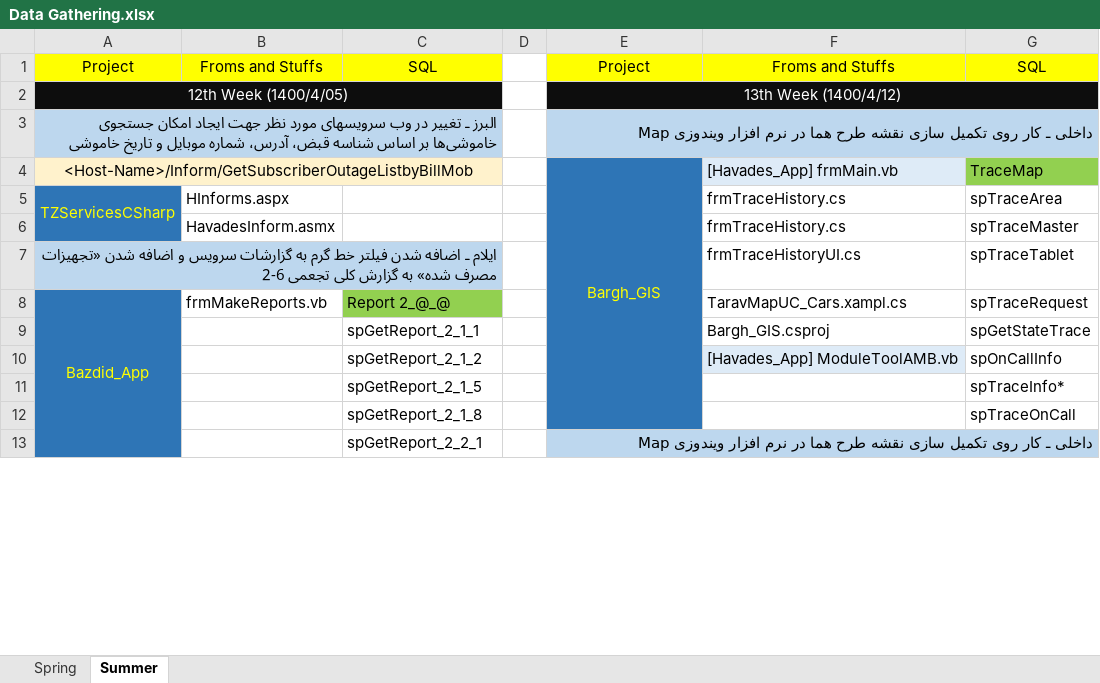
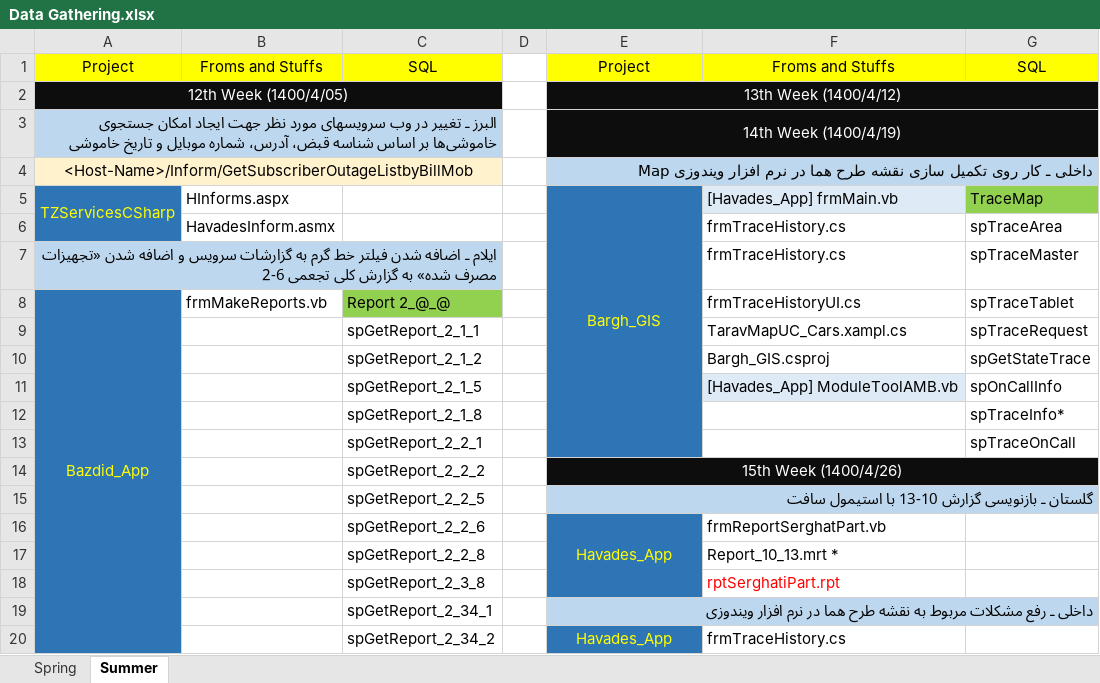
Before and after one commit to omiddadvar/SQL-SP, an Excel workbook: Data/Data Gathering.xlsx, sheet Summer, drawn as a sheet; only a part is shown; values as stored, in another font and other column widths than the file's, no borders; removed rows and columns are numbered as before the commit, all else as after; the diff covers the shown part only; the diff names each change by its address in the sheet, - before the commit and + after, or states it on an @@ line.

```diff
--- a/Data/Data Gathering.xlsx (sheet Summer)
+++ b/Data/Data Gathering.xlsx (sheet Summer)
-E3: داخلی ـ کار روی تکمیل سازی نقشه طرح هما در نرم افزار ویندوزی Map
+E3: 14th Week (1400/4/19)
-E3:G3 fill: #BDD7EE
+E3:G3 fill: #0D0D0D
@@ E3 text colour: black → #FFFFFF, alignment: right → center @@
-row 4: <Host-Name>/Inform/GetSubscriberOutageListbyBillMob |  |  |  | Bargh_GIS | [Havades_App] frmMain.vb | TraceMap
+row 4: <Host-Name>/Inform/GetSubscriberOutageListbyBillMob |  |  |  | داخلی ـ کار روی تکمیل سازی نقشه طرح هما در نرم افزار ویندوزی Map
-E5: (empty)
+E5: Bargh_GIS
+E5:E13 merged
-F5: frmTraceHistory.cs
+F5: [Havades_App] frmMain.vb
-F5 fill: none
+F5 fill: #DEEBF7
-G5: spTraceArea
+G5: TraceMap
-G5 fill: none
+G5 fill: #92D050
-G6: spTraceMaster
+G6: spTraceArea
-F7: frmTraceHistoryUI.cs
+F7: frmTraceHistory.cs
-G7: spTraceTablet
+G7: spTraceMaster
-A8:A21 merged
+A8:A22 merged
-F8: TaravMapUC_Cars.xampl.cs
+F8: frmTraceHistoryUI.cs
-G8: spTraceRequest
+G8: spTraceTablet
+row 9:  |  | spGetReport_2_1_1 |  |  | TaravMapUC_Cars.xampl.cs | spTraceRequest
-C10: spGetReport_2_1_1
+C10: spGetReport_2_1_2
-C11: spGetReport_2_1_2
+C11: spGetReport_2_1_5
-C12: spGetReport_2_1_5
+C12: spGetReport_2_1_8
-C13: spGetReport_2_1_8
+C13: spGetReport_2_2_1
+row 14:  |  | spGetReport_2_2_2 |  | 15th Week (1400/4/26)
+row 15:  |  | spGetReport_2_2_5 |  | گلستان ـ بازنویسی گزارش 10-13 با استیمول سافت
+row 16:  |  | spGetReport_2_2_6 |  | Havades_App | frmReportSerghatPart.vb
+row 17:  |  | spGetReport_2_2_8 |  |  | Report_10_13.mrt *
+row 18:  |  | spGetReport_2_3_8 |  |  | rptSerghatiPart.rpt
-C19: spGetReport_2_2_1
+C19: spGetReport_2_34_1
-E19: داخلی ـ کار روی تکمیل سازی نقشه طرح هما در نرم افزار ویندوزی Map
+E19: داخلی ـ رفع مشکلات مربوط به نقشه طرح هما در نرم افزار ویندوزی
+row 20:  |  | spGetReport_2_34_2 |  | Havades_App | frmTraceHistory.cs
```
Also changed, not shown: 6 added rows, 7 removed rows, 2 edited cells and cell formats elsewhere in this sheet, 2 other files.
